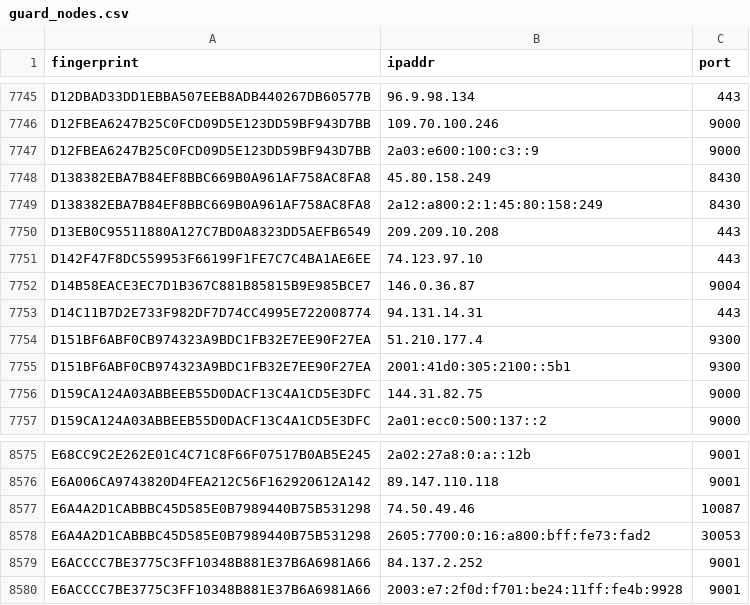
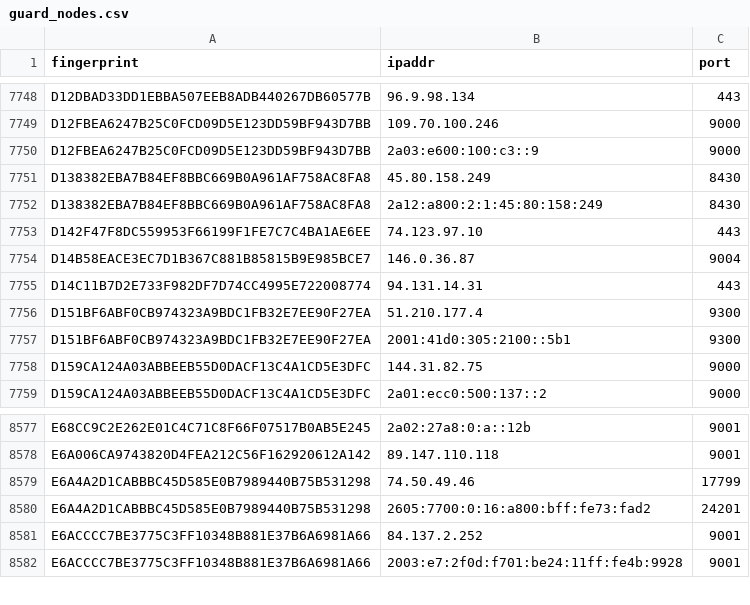
Before and after one commit to 0xPratikPatil/peel-the-net, a CSV file: dataset/guard_nodes.csv, drawn as a sheet; only a part is shown, gaps mark what is left out; the diff covers the shown part only.

```diff
--- a/dataset/guard_nodes.csv
+++ b/dataset/guard_nodes.csv
@@ -7749,3 +7752,2 @@ D138382EBA7B84EF8BBC669B0A961AF758AC8FA8,45.80.158.249,8430
 D138382EBA7B84EF8BBC669B0A961AF758AC8FA8,2a12:a800:2:1:45:80:158:249,8430
-D13EB0C95511880A127C7BD0A8323DD5AEFB6549,209.209.10.208,443
 D142F47F8DC559953F66199F1FE7C7C4BA1AE6EE,74.123.97.10,443
@@ -8576,4 +8578,4 @@ E68CC9C2E262E01C4C71C8F66F07517B0AB5E245,2a02:27a8:0:a::12b,9001
 E6A006CA9743820D4FEA212C56F162920612A142,89.147.110.118,9001
-E6A4A2D1CABBBC45D585E0B7989440B75B531298,74.50.49.46,10087
-E6A4A2D1CABBBC45D585E0B7989440B75B531298,2605:7700:0:16:a800:bff:fe73:fad2,30053
+E6A4A2D1CABBBC45D585E0B7989440B75B531298,74.50.49.46,17799
+E6A4A2D1CABBBC45D585E0B7989440B75B531298,2605:7700:0:16:a800:bff:fe73:fad2,24201
 E6ACCCC7BE3775C3FF10348B881E37B6A6981A66,84.137.2.252,9001
```
Also changed, not shown: 5 added rows and 2 removed rows elsewhere in this file, dataset/all_nodes.csv, dataset/exit_nodes.csv, 3 other files.
